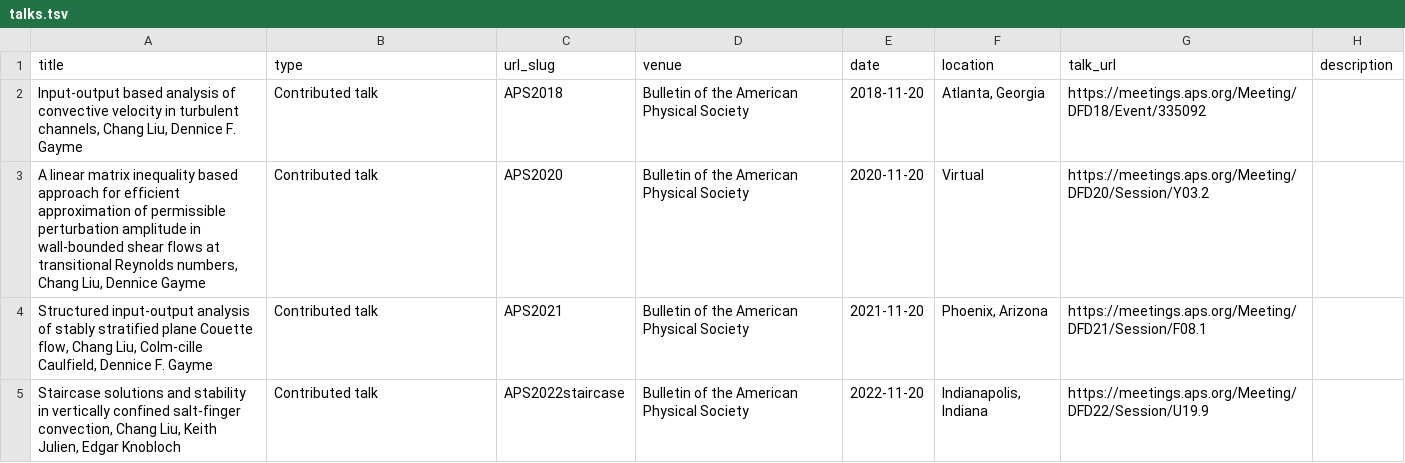
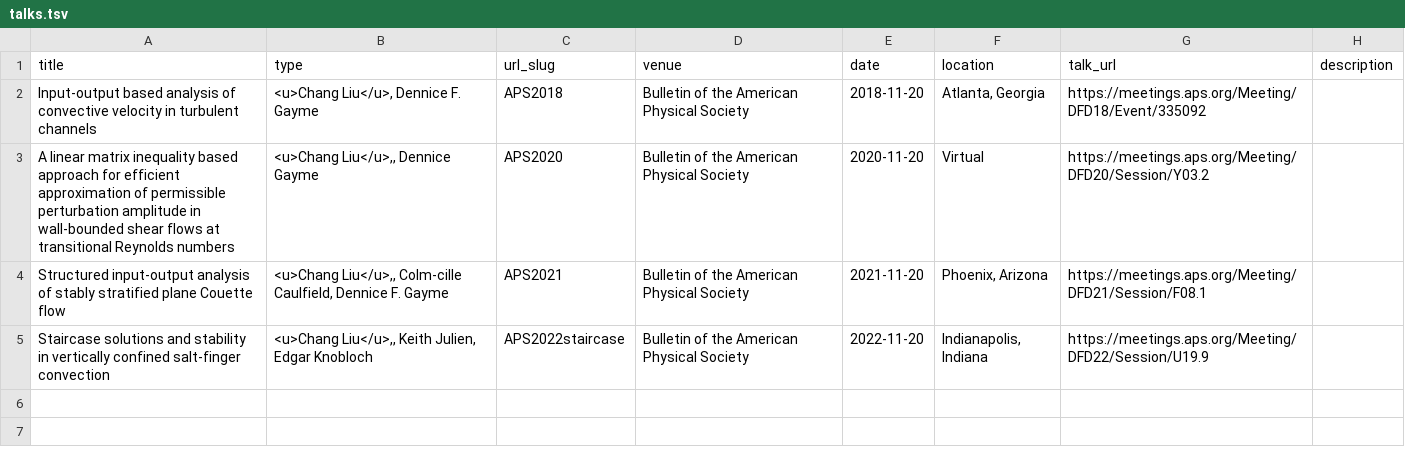
Before and after one commit to cliu124/cliu124.github.io, a TSV file: markdown_generator/talks.tsv, drawn as a sheet.

Commit message:
Update the author of talks

```diff
--- a/markdown_generator/talks.tsv
+++ b/markdown_generator/talks.tsv
@@ -1,5 +1,5 @@
 title	type	url_slug	venue	date	location	talk_url	description
-"Input-output based analysis of convective velocity in turbulent channels, Chang Liu, Dennice F. Gayme"	Contributed talk	APS2018	Bulletin of the American Physical Society	2018-11-20	"Atlanta, Georgia"	https://meetings.aps.org/Meeting/DFD18/Event/335092	
-"A linear matrix inequality based approach for efficient approximation of permissible perturbation amplitude in wall-bounded shear flows at transitional Reynolds numbers, Chang Liu, Dennice Gayme"	Contributed talk	APS2020	Bulletin of the American Physical Society	2020-11-20	Virtual	https://meetings.aps.org/Meeting/DFD20/Session/Y03.2	
-"Structured input-output analysis of stably stratified plane Couette flow, Chang Liu, Colm-cille Caulfield, Dennice F. Gayme"	Contributed talk	APS2021	Bulletin of the American Physical Society	2021-11-20	"Phoenix, Arizona"	https://meetings.aps.org/Meeting/DFD21/Session/F08.1	
-"Staircase solutions and stability in vertically confined salt-finger convection, Chang Liu, Keith Julien, Edgar Knobloch"	Contributed talk	APS2022staircase	Bulletin of the American Physical Society	2022-11-20	"Indianapolis, Indiana"	https://meetings.aps.org/Meeting/DFD22/Session/U19.9	
+Input-output based analysis of convective velocity in turbulent channels	"<u>Chang Liu</u>, Dennice F. Gayme"	APS2018	Bulletin of the American Physical Society	2018-11-20	"Atlanta, Georgia"	https://meetings.aps.org/Meeting/DFD18/Event/335092	
+A linear matrix inequality based approach for efficient approximation of permissible perturbation amplitude in wall-bounded shear flows at transitional Reynolds numbers	"<u>Chang Liu</u>,, Dennice Gayme"	APS2020	Bulletin of the American Physical Society	2020-11-20	Virtual	https://meetings.aps.org/Meeting/DFD20/Session/Y03.2	
+Structured input-output analysis of stably stratified plane Couette flow	"<u>Chang Liu</u>,, Colm-cille Caulfield, Dennice F. Gayme"	APS2021	Bulletin of the American Physical Society	2021-11-20	"Phoenix, Arizona"	https://meetings.aps.org/Meeting/DFD21/Session/F08.1	
+Staircase solutions and stability in vertically confined salt-finger convection	"<u>Chang Liu</u>,, Keith Julien, Edgar Knobloch"	APS2022staircase	Bulletin of the American Physical Society	2022-11-20	"Indianapolis, Indiana"	https://meetings.aps.org/Meeting/DFD22/Session/U19.9	
```
